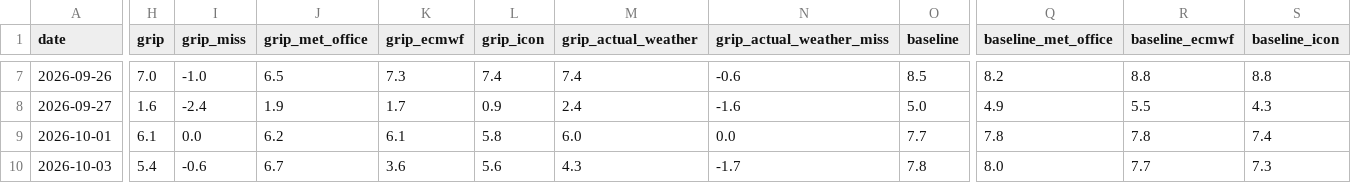
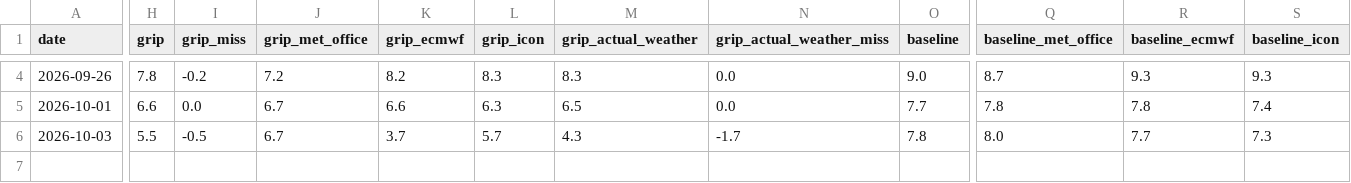
Before and after one commit to stevewallsmountain/grip, a CSV file: calibration.csv, drawn as a sheet; only a part is shown, gaps mark what is left out; removed rows and columns are numbered as before the commit, all else as after; rows hold the shown columns only; the diff covers the shown part only; the diff names each change by its address in the sheet, - before the commit and + after, or states it on an @@ line.

```diff
--- a/calibration.csv
+++ b/calibration.csv
-H4 (grip): 7.0
+H4 (grip): 7.8
-I4 (grip_miss): -1.0
+I4 (grip_miss): -0.2
-J4 (grip_met_office): 6.5
+J4 (grip_met_office): 7.2
-K4 (grip_ecmwf): 7.3
+K4 (grip_ecmwf): 8.2
-L4 (grip_icon): 7.4
+L4 (grip_icon): 8.3
-M4 (grip_actual_weather): 7.4
+M4 (grip_actual_weather): 8.3
-N4 (grip_actual_weather_miss): -0.6
+N4 (grip_actual_weather_miss): 0.0
-O4 (baseline): 8.5
+O4 (baseline): 9.0
-Q4 (baseline_met_office): 8.2
+Q4 (baseline_met_office): 8.7
-R4 (baseline_ecmwf): 8.8
+R4 (baseline_ecmwf): 9.3
-S4 (baseline_icon): 8.8
+S4 (baseline_icon): 9.3
-row 8: 2026-09-27 | 1.6 | -2.4 | 1.9 | 1.7 | 0.9 | 2.4 | -1.6 | 5.0 | 4.9 | 5.5 | 4.3
-H5 (grip): 6.1
+H5 (grip): 6.6
-J5 (grip_met_office): 6.2
+J5 (grip_met_office): 6.7
-K5 (grip_ecmwf): 6.1
+K5 (grip_ecmwf): 6.6
-L5 (grip_icon): 5.8
+L5 (grip_icon): 6.3
-M5 (grip_actual_weather): 6.0
+M5 (grip_actual_weather): 6.5
-H6 (grip): 5.4
+H6 (grip): 5.5
-I6 (grip_miss): -0.6
+I6 (grip_miss): -0.5
-K6 (grip_ecmwf): 3.6
+K6 (grip_ecmwf): 3.7
-L6 (grip_icon): 5.6
+L6 (grip_icon): 5.7
```
Also changed, not shown: 3 removed rows and 27 edited cells elsewhere in this file, 1 other file.
